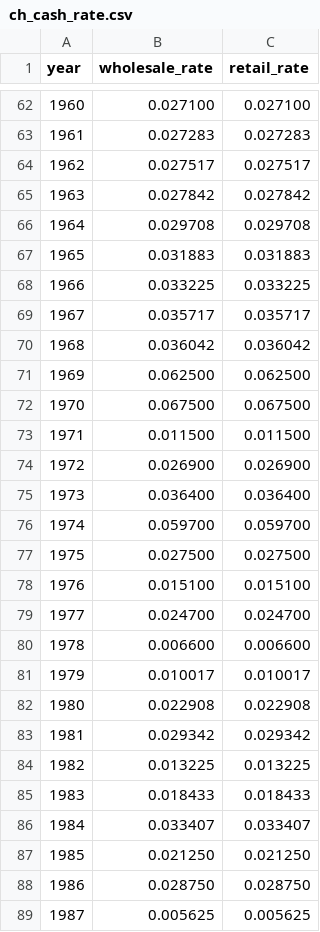
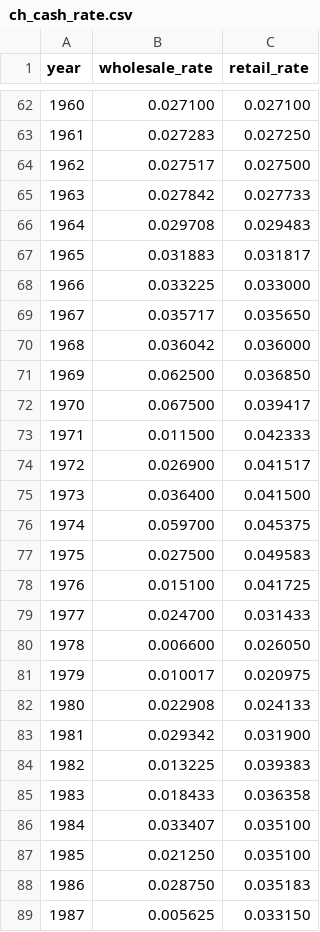
Before and after one commit to b-maldoca/fi, a CSV file: data/ch_cash_rate.csv, drawn as a sheet; only a part is shown, gaps mark what is left out; the diff covers the shown part only.

Commit message:
Data: CHF cash = SNB savings-deposit rate; US CPI fetched from FRED
fetch_source_data.py now pulls the SNB private-client savings deposit rate (zikrepro S1, monthly since 1933) as retail_rate, replacing the JST money-market bill rate + SARON floored at 0% from 1969 on. Same average (2.32% vs 2.30%) but realistic volatility (1.42% vs 1.88%). US CPI is fetched from FRED CPIAUCNS from 1913 (legacy leg pre-1913), so us_cpi.csv is reproducible. Regenerated historic_returns.py (PPP constant 0.0070 -> 0.0071); PPP slider step 0.01 so the constant stays selectable. Tests + README/PRD/DD updated.

```diff
--- a/data/ch_cash_rate.csv
+++ b/data/ch_cash_rate.csv
@@ -62,28 +62,28 @@ year,wholesale_rate,retail_rate
 1960,0.027100,0.027100
-1961,0.027283,0.027283
-1962,0.027517,0.027517
-1963,0.027842,0.027842
-1964,0.029708,0.029708
-1965,0.031883,0.031883
-1966,0.033225,0.033225
-1967,0.035717,0.035717
-1968,0.036042,0.036042
-1969,0.062500,0.062500
-1970,0.067500,0.067500
-1971,0.011500,0.011500
-1972,0.026900,0.026900
-1973,0.036400,0.036400
-1974,0.059700,0.059700
-1975,0.027500,0.027500
-1976,0.015100,0.015100
-1977,0.024700,0.024700
-1978,0.006600,0.006600
-1979,0.010017,0.010017
-1980,0.022908,0.022908
-1981,0.029342,0.029342
-1982,0.013225,0.013225
-1983,0.018433,0.018433
-1984,0.033407,0.033407
-1985,0.021250,0.021250
-1986,0.028750,0.028750
-1987,0.005625,0.005625
+1961,0.027283,0.027250
+1962,0.027517,0.027500
+1963,0.027842,0.027733
+1964,0.029708,0.029483
+1965,0.031883,0.031817
+1966,0.033225,0.033000
+1967,0.035717,0.035650
+1968,0.036042,0.036000
+1969,0.062500,0.036850
+1970,0.067500,0.039417
+1971,0.011500,0.042333
+1972,0.026900,0.041517
+1973,0.036400,0.041500
+1974,0.059700,0.045375
+1975,0.027500,0.049583
+1976,0.015100,0.041725
+1977,0.024700,0.031433
+1978,0.006600,0.026050
+1979,0.010017,0.020975
+1980,0.022908,0.024133
+1981,0.029342,0.031900
+1982,0.013225,0.039383
+1983,0.018433,0.036358
+1984,0.033407,0.035100
+1985,0.021250,0.035100
+1986,0.028750,0.035183
+1987,0.005625,0.033150
```
Also changed, not shown: 62 edited cells elsewhere in this file, 8 other files.
